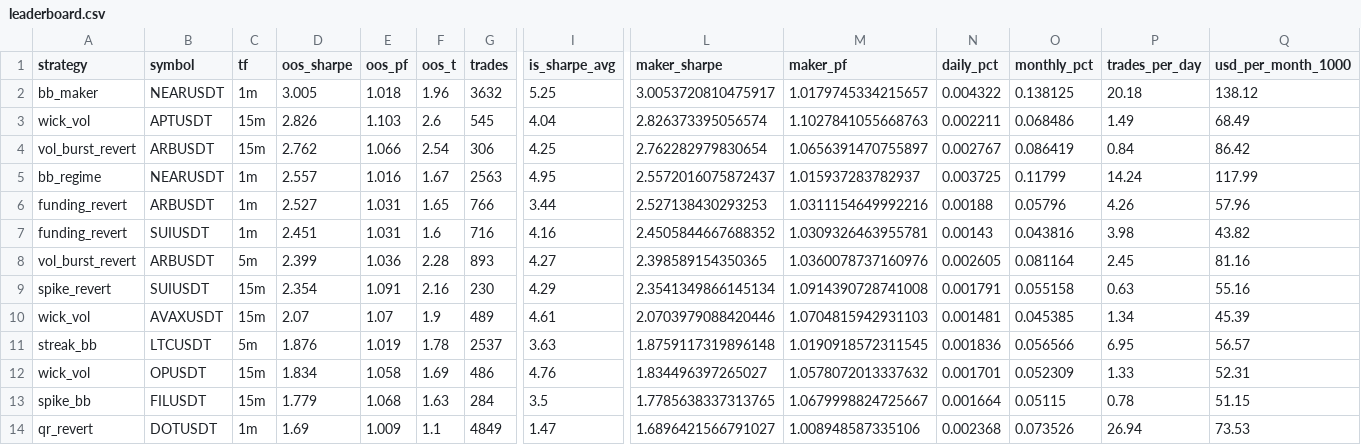
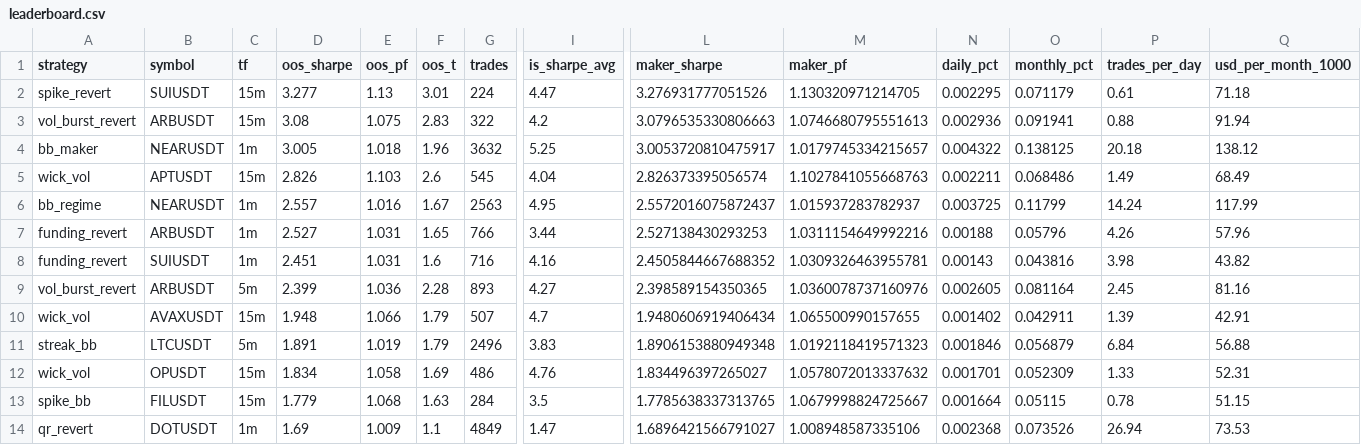
Before and after one commit to davletovaalmira11-creator/my-termux-project, a CSV file: scalp-lab/reports/leaderboard.csv, drawn as a sheet; only a part is shown, gaps mark what is left out; removed rows and columns are numbered as before the commit, all else as after; rows hold the shown columns only; the diff names each change by its address in the sheet, - before the commit and + after, or states it on an @@ line.

```diff
--- a/scalp-lab/reports/leaderboard.csv
+++ b/scalp-lab/reports/leaderboard.csv
+row 2: spike_revert | SUIUSDT | 15m | 3.277 | 1.13 | 3.01 | 224 | 4.47 | 3.276931777051526 | 1.130320971214705 | 0.002295 | 0.071179 | 0.61 | 71.18
+row 3: vol_burst_revert | ARBUSDT | 15m | 3.08 | 1.075 | 2.83 | 322 | 4.2 | 3.0796535330806663 | 1.0746680795551613 | 0.002936 | 0.091941 | 0.88 | 91.94
-row 4: vol_burst_revert | ARBUSDT | 15m | 2.762 | 1.066 | 2.54 | 306 | 4.25 | 2.762282979830654 | 1.0656391470755897 | 0.002767 | 0.086419 | 0.84 | 86.42
-row 9: spike_revert | SUIUSDT | 15m | 2.354 | 1.091 | 2.16 | 230 | 4.29 | 2.3541349866145134 | 1.0914390728741008 | 0.001791 | 0.055158 | 0.63 | 55.16
-row 10: wick_vol | AVAXUSDT | 15m | 2.07 | 1.07 | 1.9 | 489 | 4.61 | 2.0703979088420446 | 1.0704815942931103 | 0.001481 | 0.045385 | 1.34 | 45.39
+row 10: wick_vol | AVAXUSDT | 15m | 1.948 | 1.066 | 1.79 | 507 | 4.7 | 1.9480606919406434 | 1.065500990157655 | 0.001402 | 0.042911 | 1.39 | 42.91
-D11 (oos_sharpe): 1.876
+D11 (oos_sharpe): 1.891
-F11 (oos_t): 1.78
+F11 (oos_t): 1.79
-G11 (trades): 2537
+G11 (trades): 2496
-I11 (is_sharpe_avg): 3.63
+I11 (is_sharpe_avg): 3.83
-L11 (maker_sharpe): 1.8759117319896148
+L11 (maker_sharpe): 1.8906153880949348
-M11 (maker_pf): 1.0190918572311545
+M11 (maker_pf): 1.0192118419571323
-N11 (daily_pct): 0.001836
+N11 (daily_pct): 0.001846
-O11 (monthly_pct): 0.056566
+O11 (monthly_pct): 0.056879
-P11 (trades_per_day): 6.95
+P11 (trades_per_day): 6.84
-Q11 (usd_per_month_1000): 56.57
+Q11 (usd_per_month_1000): 56.88
```
Also changed, not shown: scalp-lab/reports/archive.csv, 2 other files.
